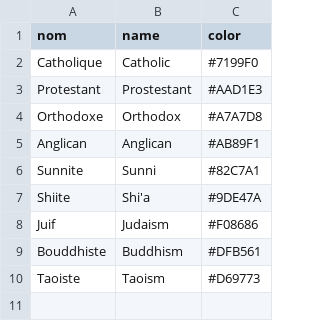
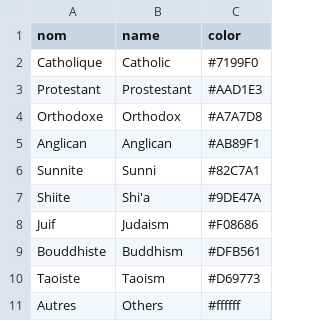
Before and after one commit to dovotori/Religions-map-2013, a CSV file: data/couleursReligions.csv, drawn as a sheet; the diff names each change by its address in the sheet, - before the commit and + after, or states it on an @@ line.

```diff
--- a/data/couleursReligions.csv
+++ b/data/couleursReligions.csv
+row 11: Autres | Others | #ffffff
```
Also changed, not shown: 2 other files.
